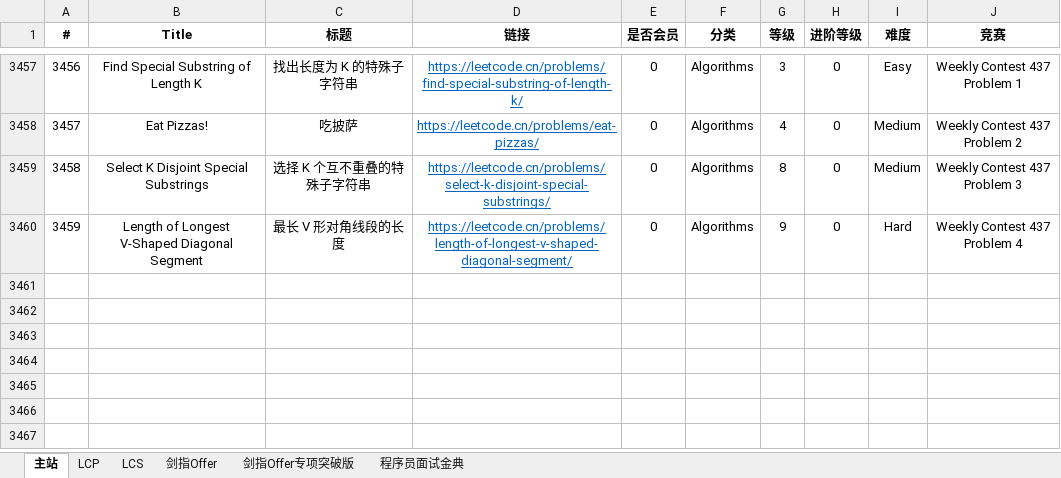
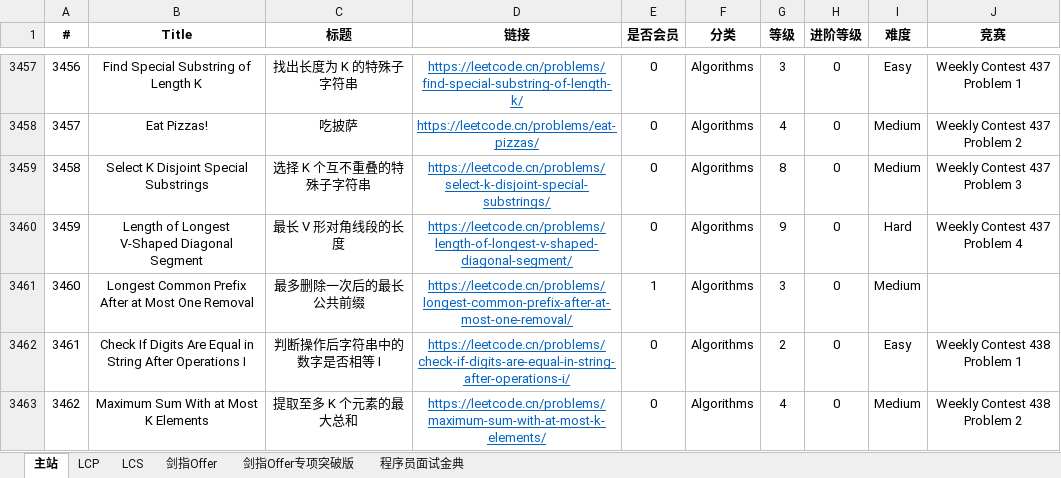
Before and after one commit to stormsunshine/LeetCode-Levels, an Excel workbook: LeetCode Levels.xlsx, sheet 主站, drawn as a sheet; only a part is shown, gaps mark what is left out; values as stored, in another font and other column widths than the file's, no borders; conditional formats not drawn; the diff covers the shown part only; the diff names each change by its address in the sheet, - before the commit and + after, or states it on an @@ line.

Commit message:
Update levels

```diff
--- a/LeetCode Levels.xlsx (sheet 主站)
+++ b/LeetCode Levels.xlsx (sheet 主站)
+row 3461: 3460 | Longest Common Prefix After at Most One Removal | 最多删除一次后的最长公共前缀 | https://leetcode.cn/problems/longest-common-prefix-after-at-most-one-removal/ | 1 | Algorithms | 3 | 0 | Medium
+row 3462: 3461 | Check If Digits Are Equal in String After Operations I | 判断操作后字符串中的数字是否相等 I | https://leetcode.cn/problems/check-if-digits-are-equal-in-string-after-operations-i/ | 0 | Algorithms | 2 | 0 | Easy | Weekly Contest 438 Problem 1
+row 3463: 3462 | Maximum Sum With at Most K Elements | 提取至多 K 个元素的最大总和 | https://leetcode.cn/problems/maximum-sum-with-at-most-k-elements/ | 0 | Algorithms | 4 | 0 | Medium | Weekly Contest 438 Problem 2
```
Also changed, not shown: 2 added rows and 4 edited cells elsewhere in this sheet.
